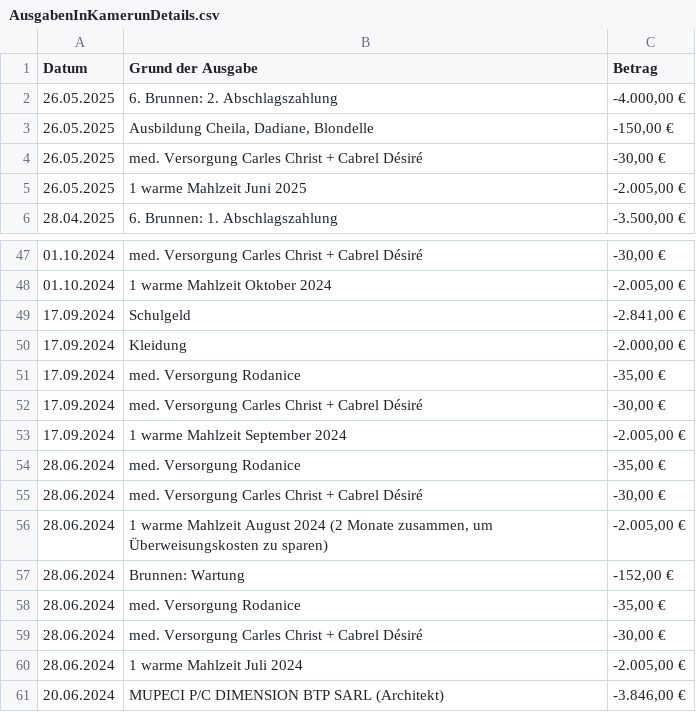
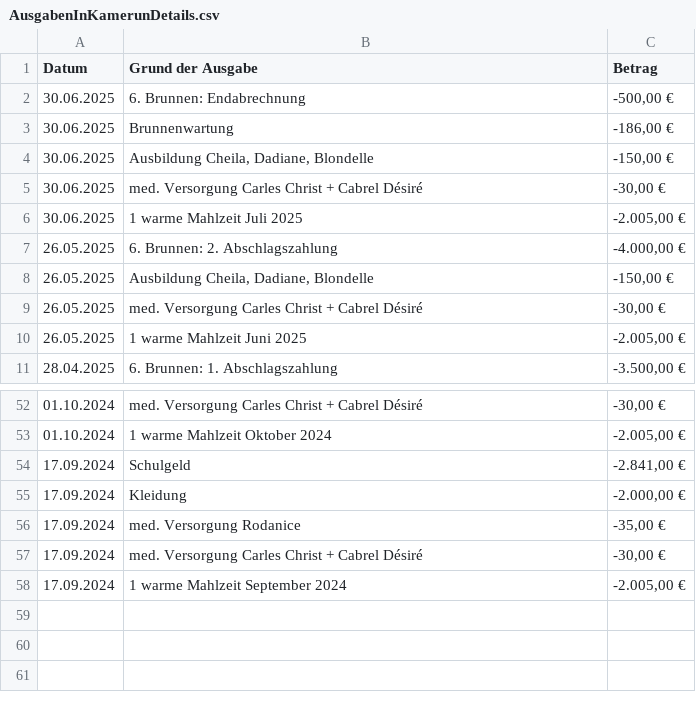
Before and after one commit to noffz-wvonschwartzenberg/HdS_WebSite, a CSV file: public/img/Finanzen/AktuelleFinanzuebersicht/AusgabenInKamerunDetails.csv, drawn as a sheet; only a part is shown, gaps mark what is left out.

Commit message:
Finanzen Juli 2025

```diff
--- a/public/img/Finanzen/AktuelleFinanzuebersicht/AusgabenInKamerunDetails.csv
+++ b/public/img/Finanzen/AktuelleFinanzuebersicht/AusgabenInKamerunDetails.csv
@@ -1,2 +1,7 @@
 Datum;Grund der Ausgabe;Betrag
+30.06.2025;6. Brunnen: Endabrechnung;-500,00 €
+30.06.2025;Brunnenwartung;-186,00 €
+30.06.2025;Ausbildung Cheila, Dadiane, Blondelle;-150,00 €
+30.06.2025;med. Versorgung Carles Christ + Cabrel Désiré;-30,00 €
+30.06.2025;1 warme Mahlzeit Juli 2025;-2.005,00 €
 26.05.2025;6. Brunnen: 2. Abschlagszahlung;-4.000,00 €
@@ -53,9 +58 @@
 17.09.2024;1 warme Mahlzeit September 2024;-2.005,00 €
-28.06.2024;med. Versorgung Rodanice;-35,00 €
-28.06.2024;med. Versorgung Carles Christ + Cabrel Désiré;-30,00 €
-28.06.2024;1 warme Mahlzeit August 2024 (2 Monate zusammen, um Überweisungskosten zu sparen);-2.005,00 €
-28.06.2024;Brunnen: Wartung;-152,00 €
-28.06.2024;med. Versorgung Rodanice;-35,00 €
-28.06.2024;med. Versorgung Carles Christ + Cabrel Désiré;-30,00 €
-28.06.2024;1 warme Mahlzeit Juli 2024;-2.005,00 €
-20.06.2024;MUPECI P/C DIMENSION BTP SARL (Architekt);-3.846,00 €
```
Also changed, not shown: public/img/Finanzen/AktuelleFinanzuebersicht/KostenDetails.csv, public/img/Finanzen/AktuelleFinanzuebersicht/SpenderDetails.csv, 56 other files.
